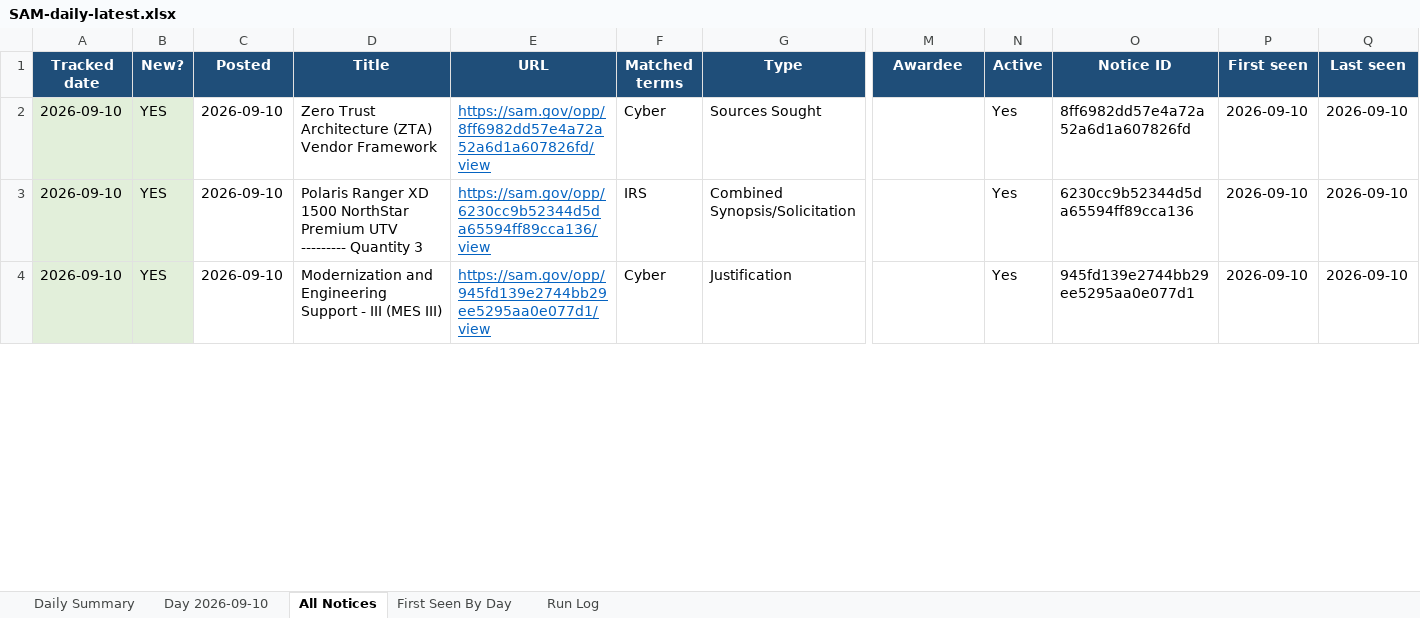
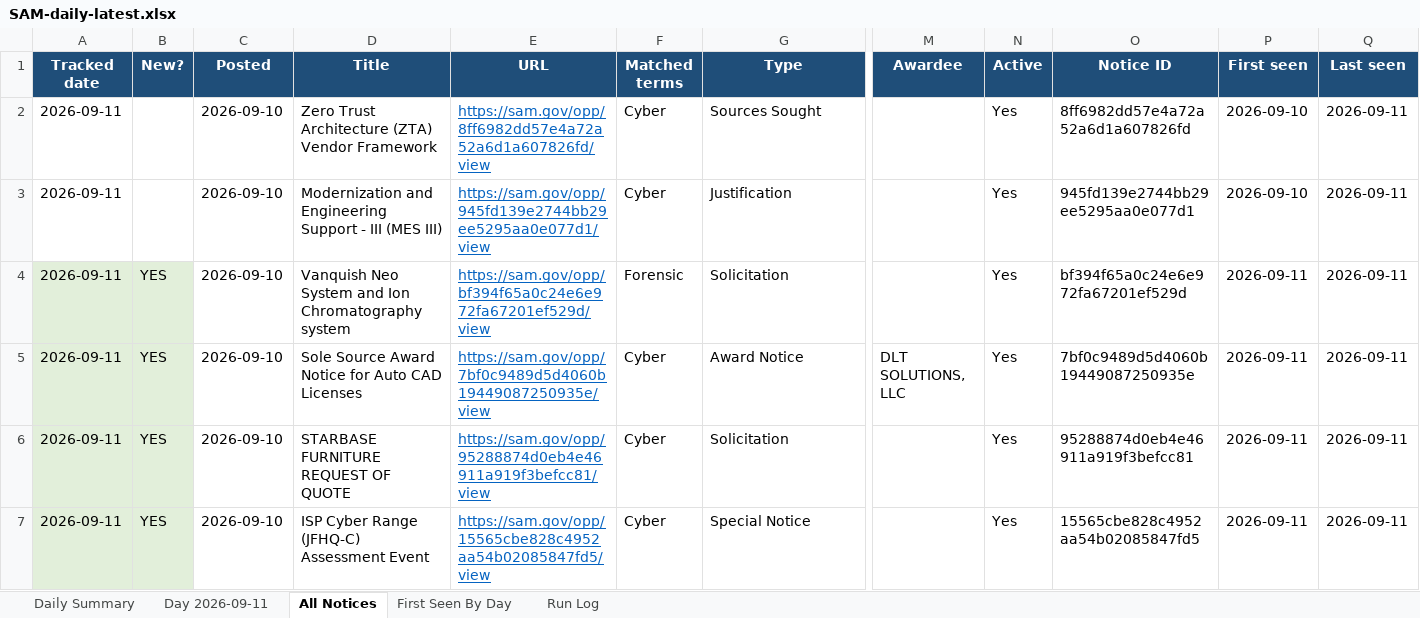
Before and after one commit to biscuitdh/44aa9566-3f78-4f70-9255-8cc9b8d7e019, an Excel workbook: docs/v/SAM-daily-latest.xlsx, sheet All Notices, drawn as a sheet; only a part is shown, gaps mark what is left out; values as stored, in another font and other column widths than the file's, no borders; removed rows and columns are numbered as before the commit, all else as after; rows hold the shown columns only; the diff covers the shown part only; the diff names each change by its address in the sheet, - before the commit and + after, or states it on an @@ line.

```diff
--- a/docs/v/SAM-daily-latest.xlsx (sheet All Notices)
+++ b/docs/v/SAM-daily-latest.xlsx (sheet All Notices)
-sheet tab: Day 2026-09-10
+sheet tab: Day 2026-09-11
-A2 (Tracked date): 2026-09-10
+A2 (Tracked date): 2026-09-11
-A2:B2 fill: #E2EFDA
+A2:B2 fill: none
-B2 (New?): YES
+B2 (New?): (empty)
-Q2 (Last seen): 2026-09-10
+Q2 (Last seen): 2026-09-11
-row 3: 2026-09-10 | YES | 2026-09-10 | Polaris Ranger XD 1500 NorthStar Premium UTV --------- Quantity 3 | https://sam.gov/opp/6230cc9b52344d5da65594ff89cca136/view | IRS | Combined Synopsis/Solicitation |  | Yes | 6230cc9b52344d5da65594ff89cca136 | 2026-09-10 | 2026-09-10
-A3 (Tracked date): 2026-09-10
+A3 (Tracked date): 2026-09-11
-A3:B3 fill: #E2EFDA
+A3:B3 fill: none
-B3 (New?): YES
+B3 (New?): (empty)
-Q3 (Last seen): 2026-09-10
+Q3 (Last seen): 2026-09-11
+row 4: 2026-09-11 | YES | 2026-09-10 | Vanquish Neo System and Ion Chromatography system | https://sam.gov/opp/bf394f65a0c24e6e972fa67201ef529d/view | Forensic | Solicitation |  | Yes | bf394f65a0c24e6e972fa67201ef529d | 2026-09-11 | 2026-09-11
+row 5: 2026-09-11 | YES | 2026-09-10 | Sole Source Award Notice for Auto CAD Licenses | https://sam.gov/opp/7bf0c9489d5d4060b19449087250935e/view | Cyber | Award Notice | DLT SOLUTIONS, LLC | Yes | 7bf0c9489d5d4060b19449087250935e | 2026-09-11 | 2026-09-11
+row 6: 2026-09-11 | YES | 2026-09-10 | STARBASE FURNITURE REQUEST OF QUOTE | https://sam.gov/opp/95288874d0eb4e46911a919f3befcc81/view | Cyber | Solicitation |  | Yes | 95288874d0eb4e46911a919f3befcc81 | 2026-09-11 | 2026-09-11
+row 7: 2026-09-11 | YES | 2026-09-10 | ISP Cyber Range (JFHQ-C) Assessment Event | https://sam.gov/opp/15565cbe828c4952aa54b02085847fd5/view | Cyber | Special Notice |  | Yes | 15565cbe828c4952aa54b02085847fd5 | 2026-09-11 | 2026-09-11
```
Also changed, not shown: 33 added rows, 42 removed rows, 50 edited cells and cell formats elsewhere in this sheet, sheet Day 2026-09-11, sheet First Seen By Day, sheet Run Log, sheet Daily Summary, 4 other files.
